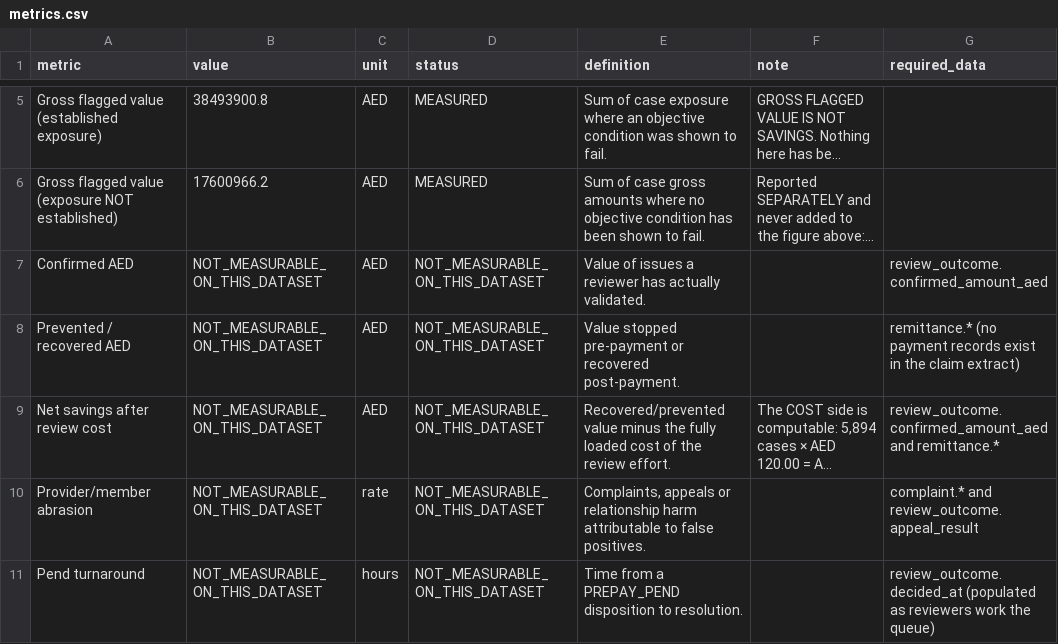
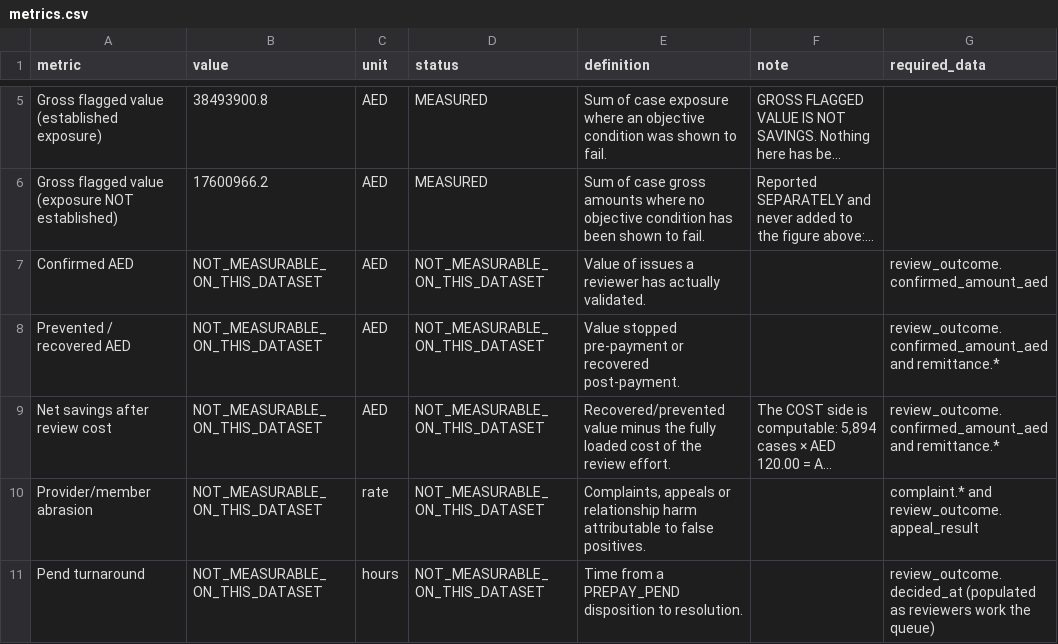
Before and after one commit to wasiqtarar-hub/fwa-engine-uae, a CSV file: reports/uae_demo/metrics.csv, drawn as a sheet; only a part is shown, gaps mark what is left out; long unchanged cells end in …; the diff names each change by its address in the sheet, - before the commit and + after, or states it on an @@ line.

```diff
--- a/reports/uae_demo/metrics.csv
+++ b/reports/uae_demo/metrics.csv
-G8 (required_data): remittance.* (no payment records exist in the claim extract)
+G8 (required_data): review_outcome.confirmed_amount_aed and remittance.*
```
Also changed, not shown: reports/uae_demo/control_coverage_matrix.csv, reports/uae_demo/control_run_report.csv, 19 other files.
